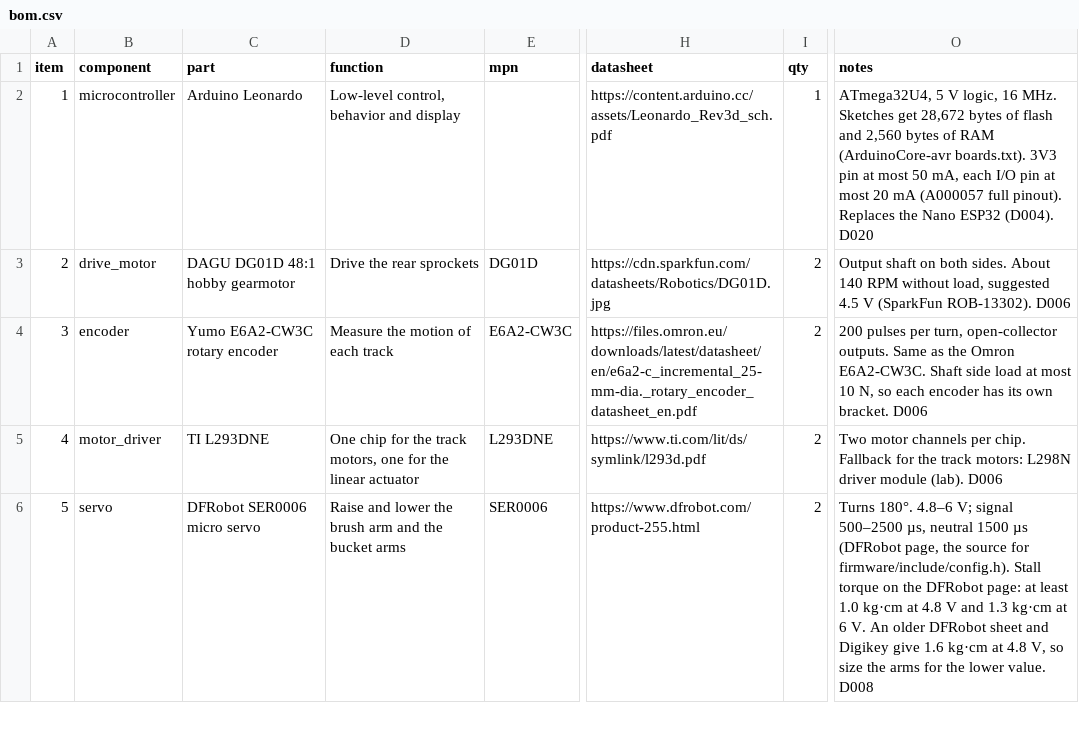
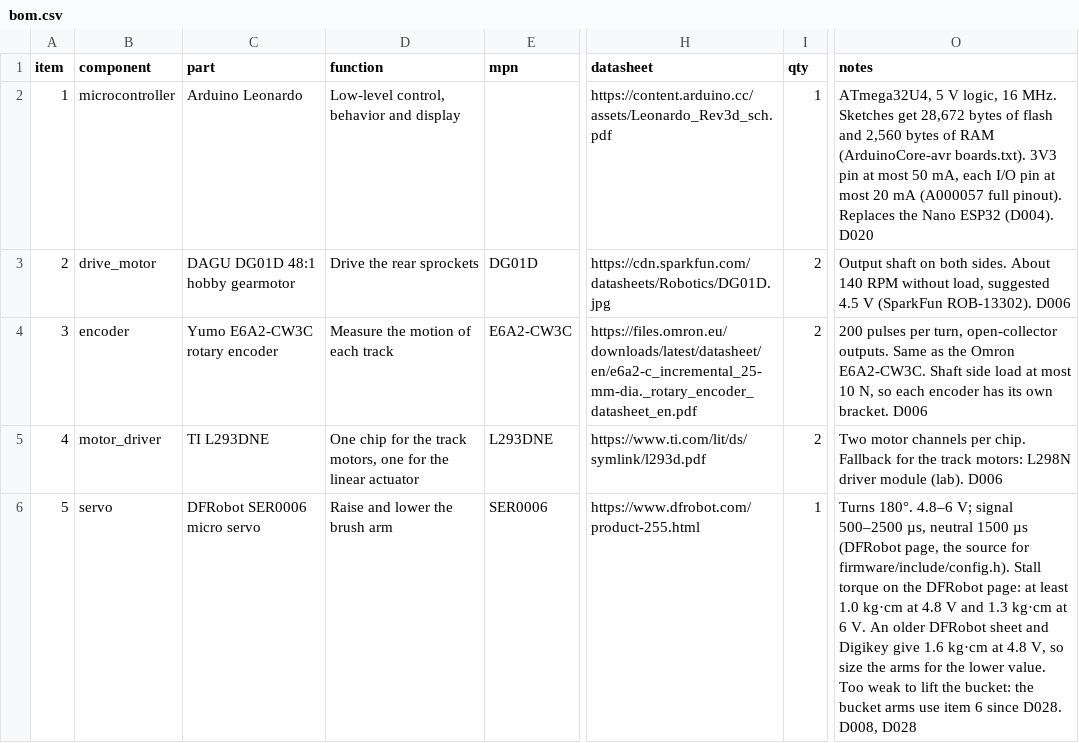
Before and after one commit to martinhaugen99/project_in5590, a CSV file: bom.csv, drawn as a sheet; only a part is shown, gaps mark what is left out; the diff covers the shown part only; the diff names each change by its address in the sheet, - before the commit and + after, or states it on an @@ line.

Commit message:
record parallax servo on the bucket arms (D028)
The SER0006 could not lift the bucket. D028 records the Parallax
Standard Servo from the lab, its datasheet values and the open points:
lift test at 5.2 V, stall current for the power budget, and mass for
the center of gravity. Update the BOM, CLAUDE.md, README, wiring sheet
01 (J11) and the servo lead colors. Note that
Project_wiring-diagram.svg is an overview, not the source of truth.

```diff
--- a/bom.csv
+++ b/bom.csv
-D6 (function): Raise and lower the brush arm and the bucket arms
+D6 (function): Raise and lower the brush arm
-I6 (qty): 2
+I6 (qty): 1
-O6 (notes): …lower value. D008
+O6 (notes): …lower value. Too weak to lift the bucket: the bucket arms use item 6 since D028. D008, D028
```
Also changed, not shown: 6 edited cells elsewhere in this file, 5 other files.
